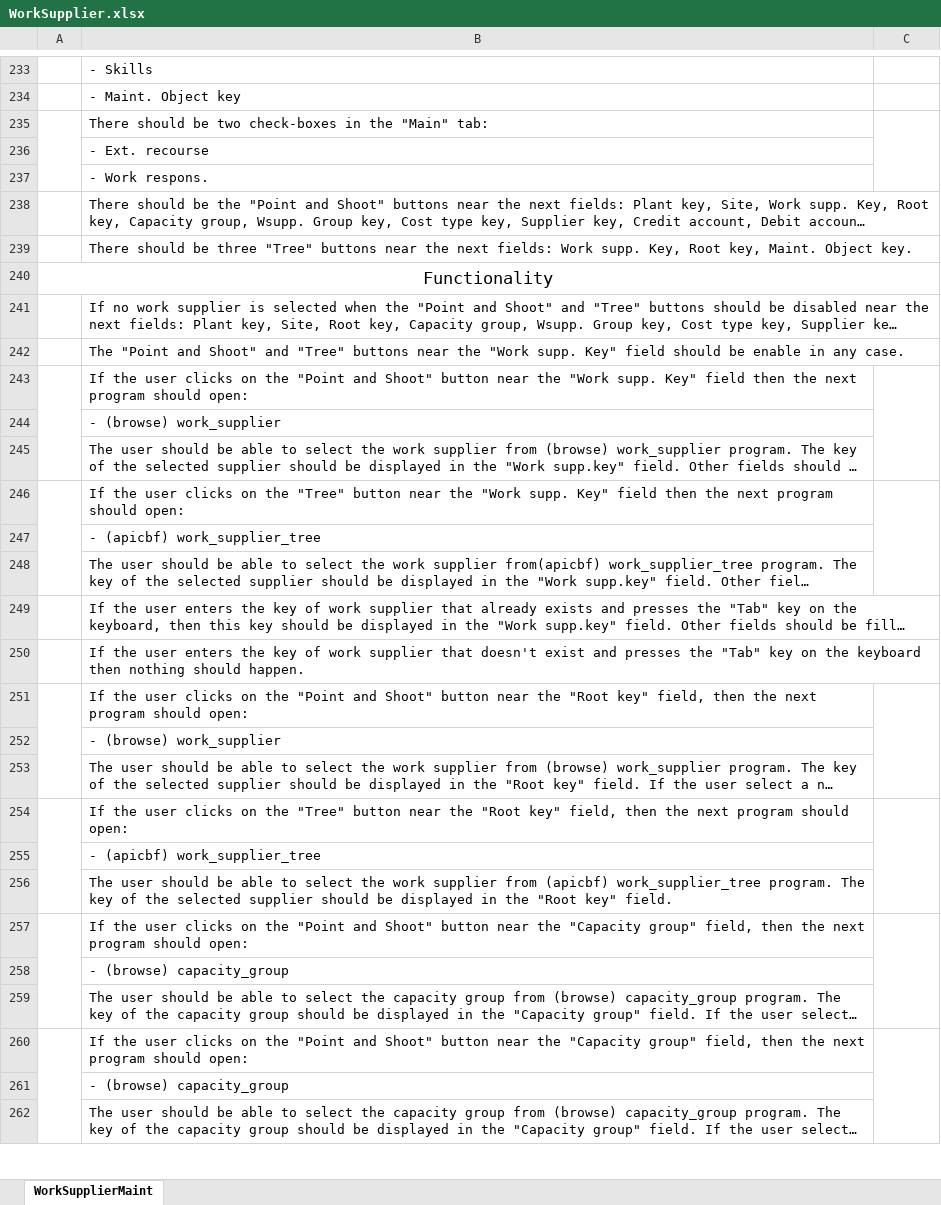
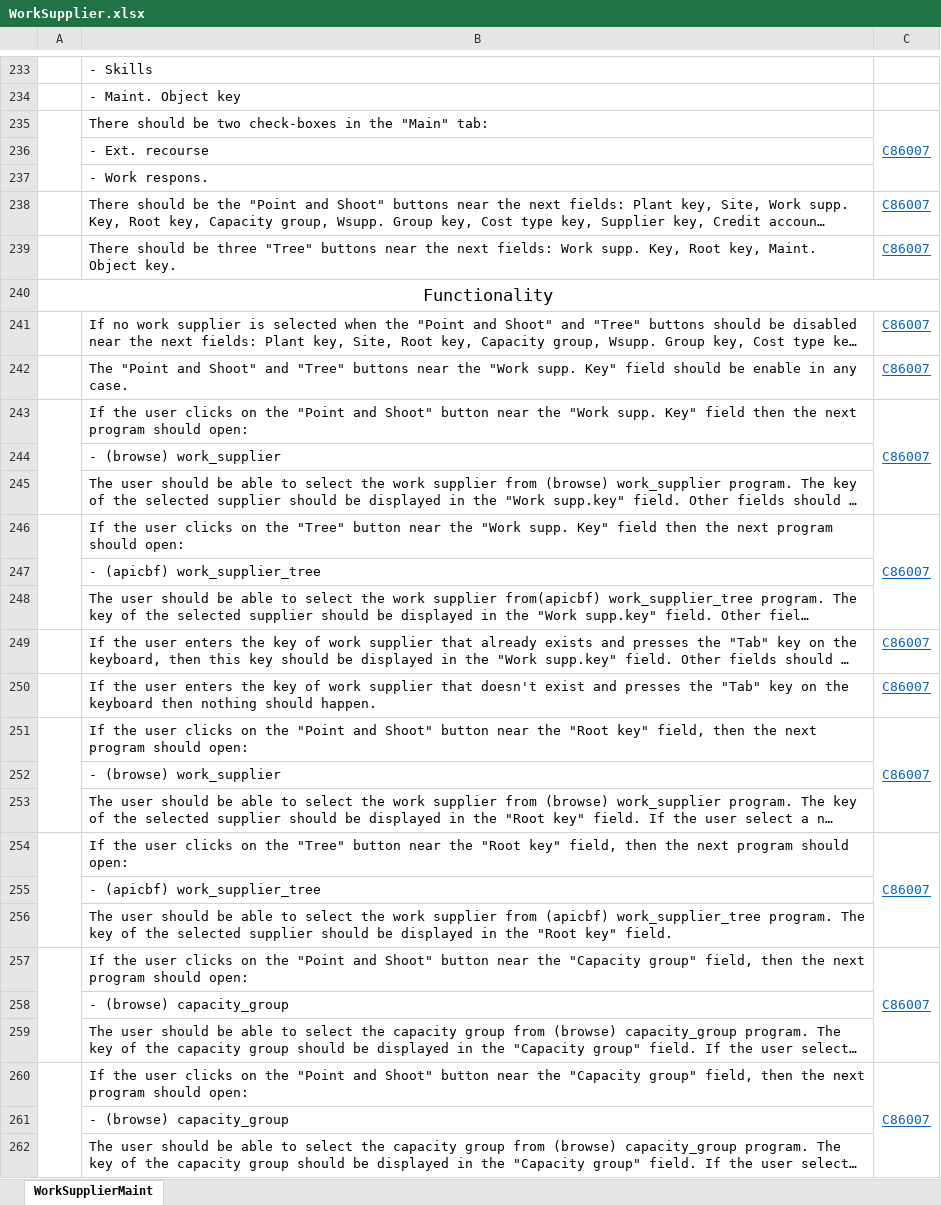
Before and after one commit to Swingyboy/Work, an Excel workbook: Fuctionality&Requirements/ProgramFunctionality/WorkSupplier.xlsx, sheet WorkSupplierMaint, drawn as a sheet; only a part is shown, gaps mark what is left out; long unchanged cells end in …; values as stored, in another font and other column widths than the file's, no borders; the diff covers the shown part only; the diff names each change by its address in the sheet, - before the commit and + after, or states it on an @@ line.

Commit message:
Update WorkSupplier.
Update WorkSupplier.

```diff
--- a/Fuctionality&Requirements/ProgramFunctionality/WorkSupplier.xlsx (sheet WorkSupplierMaint)
+++ b/Fuctionality&Requirements/ProgramFunctionality/WorkSupplier.xlsx (sheet WorkSupplierMaint)
-C235: (empty)
+C235: C86007
-C238:C239: (empty)
+C238:C239: C86007
-C241:C243: (empty)
+C241:C243: C86007
-C246: (empty)
+C246: C86007
-C249:C251: (empty)
+C249:C251: C86007
-C254: (empty)
+C254: C86007
-C257: (empty)
+C257: C86007
-C260: (empty)
+C260: C86007
```
Also changed, not shown: 4 added rows, 4 removed rows and 148 edited cells elsewhere in this sheet.
